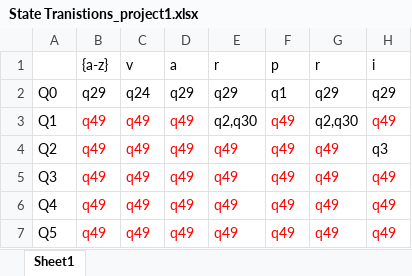
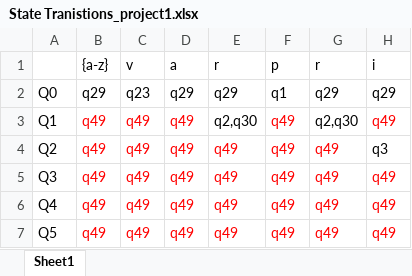
Before and after one commit to colinferris95/CMPT440, an Excel workbook: Project 1 milestone/State Tranistions_project1.xlsx, sheet Sheet1, drawn as a sheet; only a part is shown; values as stored, in another font and other column widths than the file's, no borders; the diff names each change by its address in the sheet, - before the commit and + after, or states it on an @@ line.

Commit message:
tiny fix in q0 for v input

```diff
--- a/Project 1 milestone/State Tranistions_project1.xlsx (sheet Sheet1)
+++ b/Project 1 milestone/State Tranistions_project1.xlsx (sheet Sheet1)
-C2 (v): q24
+C2 (v): q23
```
